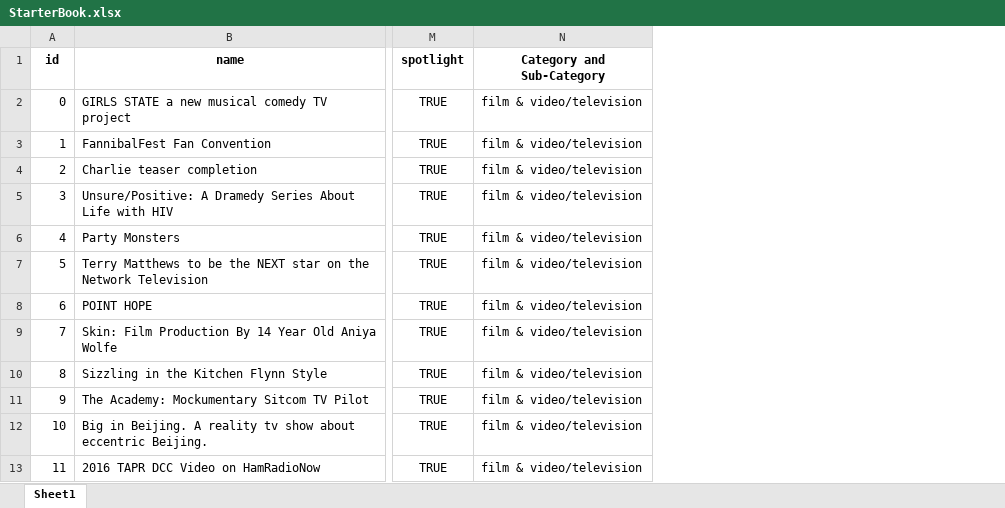
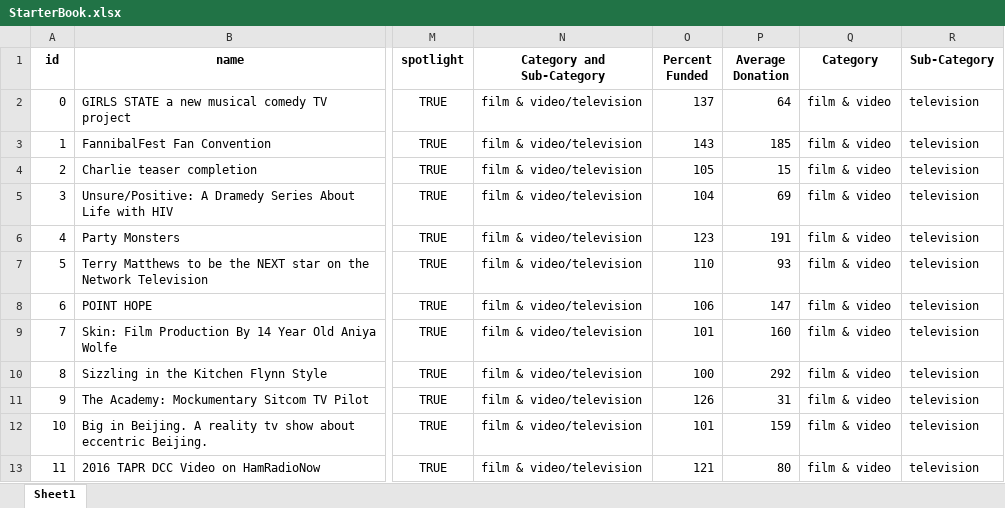
Before and after one commit to Roopa-16/excel-challenge, an Excel workbook: StarterBook.xlsx, sheet Sheet1, drawn as a sheet; only a part is shown, gaps mark what is left out; values as stored, in another font and other column widths than the file's, no borders; conditional formats not drawn; the diff names each change by its address in the sheet, - before the commit and + after, or states it on an @@ line.

Commit message:
state, Percent funded, average dinations, category and sub category done

```diff
--- a/StarterBook.xlsx (sheet Sheet1)
+++ b/StarterBook.xlsx (sheet Sheet1)
+column O (Percent Funded), rows 2-13: 137 | 143 | 105 | 104 | 123 | 110 | 106 | 101 | 100 | 126 | 101 | 121
+column P (Average Donation), rows 2-13: 64 | 185 | 15 | 69 | 191 | 93 | 147 | 160 | 292 | 31 | 159 | 80
+column Q (Category), rows 2-13: all film & video
+column R (Sub-Category), rows 2-13: all television
```
Also changed, not shown: 2 other files.
